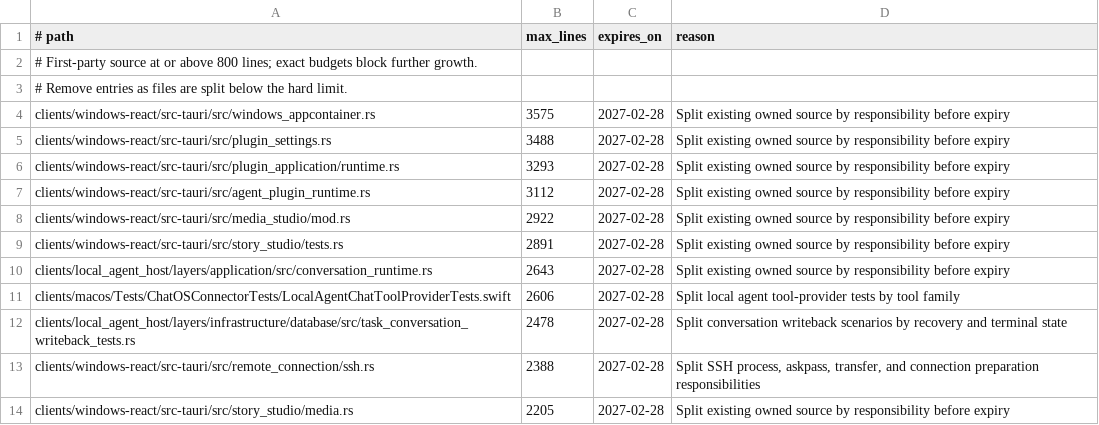
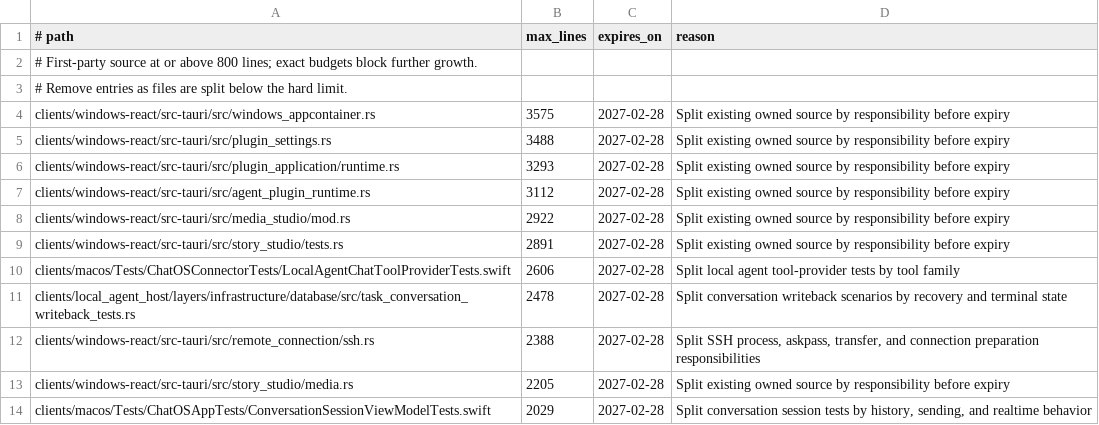
Before and after one commit to leeoohoo/chatos_rs, a TSV file: scripts/oversized-source-allowlist.tsv, drawn as a sheet; only a part is shown; the shorter side is filled out with more unchanged rows; the diff names each change by its address in the sheet, - before the commit and + after, or states it on an @@ line.

Commit message:
refactor(runtime): split conversation responsibilities

```diff
--- a/scripts/oversized-source-allowlist.tsv
+++ b/scripts/oversized-source-allowlist.tsv
-row 10: clients/local_agent_host/layers/application/src/conversation_runtime.rs | 2643 | 2027-02-28 | Split existing owned source by responsibility before expiry
```
Also changed, not shown: scripts/source-size-allowlist.tsv, 10 other files.
